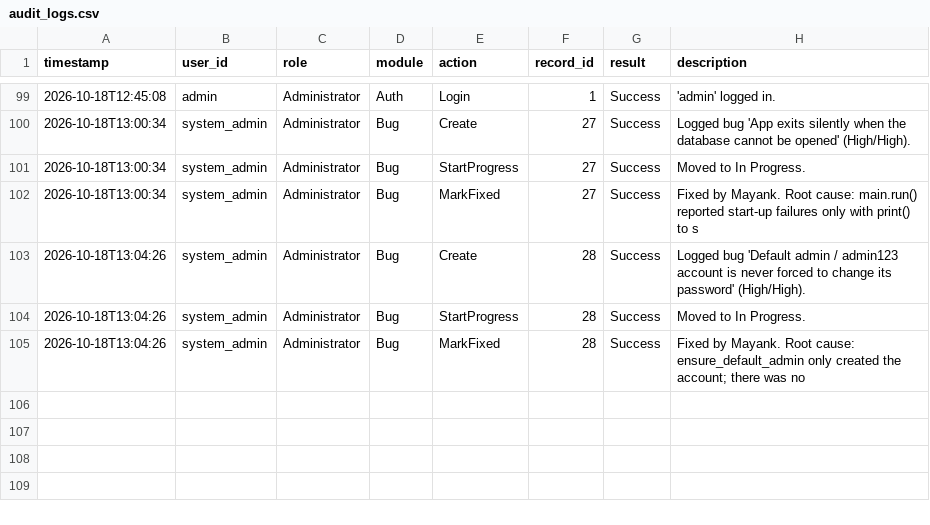
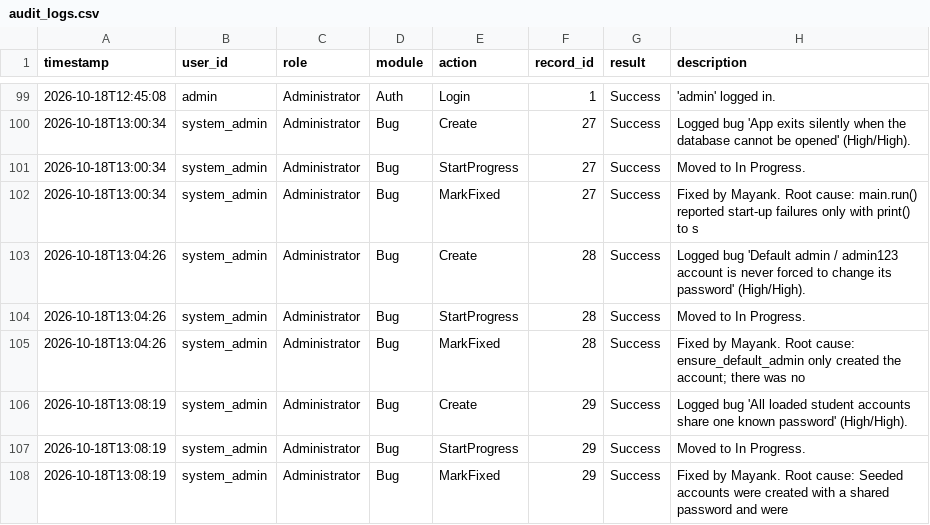
Before and after one commit to 13mayankjoshi13/Hostel_Management_System_TQM, a CSV file: TQM/data/audit_logs.csv, drawn as a sheet; only a part is shown, gaps mark what is left out.

Commit message:
modified:   TQM/data/audit_logs.csv 	modified:   TQM/data/defect_log.csv

```diff
--- a/TQM/data/audit_logs.csv
+++ b/TQM/data/audit_logs.csv
@@ -105 +105,4 @@ timestamp,user_id,role,module,action,record_id,result,description
 2026-10-18T13:04:26,system_admin,Administrator,Bug,MarkFixed,28,Success,Fixed by Mayank. Root cause: ensure_default_admin only created the account; there was no
+2026-10-18T13:08:19,system_admin,Administrator,Bug,Create,29,Success,Logged bug 'All loaded student accounts share one known password' (High/High).
+2026-10-18T13:08:19,system_admin,Administrator,Bug,StartProgress,29,Success,Moved to In Progress.
+2026-10-18T13:08:19,system_admin,Administrator,Bug,MarkFixed,29,Success,Fixed by Mayank. Root cause: Seeded accounts were created with a shared password and were
```
Also changed, not shown: TQM/data/defect_log.csv.
